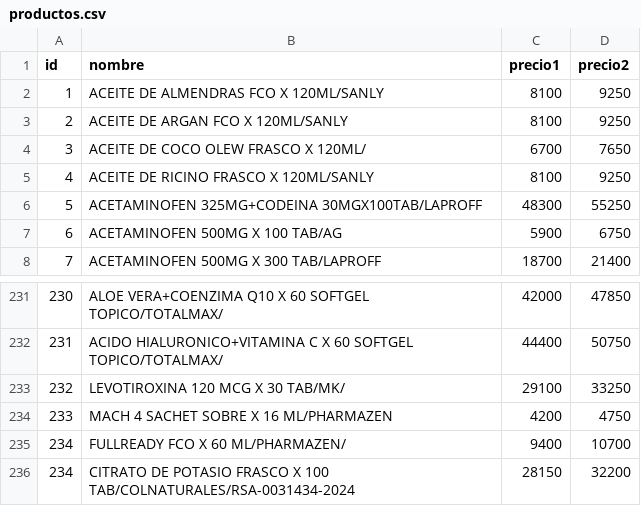
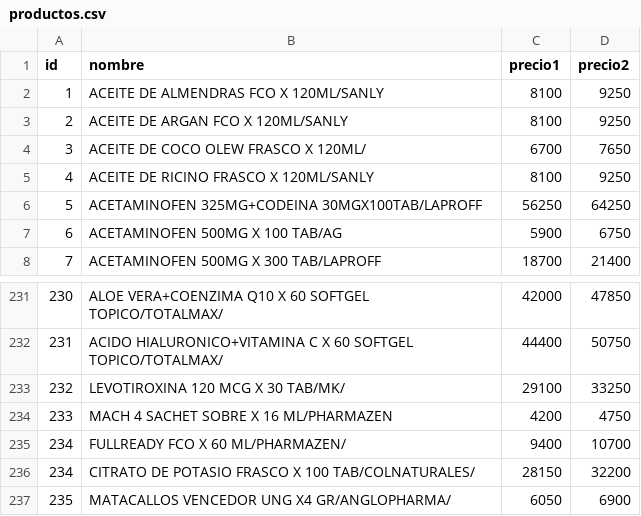
Before and after one commit to hengo25/toma_pedidos, a CSV file: productos.csv, drawn as a sheet; only a part is shown, gaps mark what is left out.

Commit message:
ARCHIVOS DE PRODUCTOS Y CLIENTES
SE ACTUALIZA CLIENTES Y PRODUCTOS CON SUS PRECIOS

```diff
--- a/productos.csv
+++ b/productos.csv
@@ -5,3 +5,3 @@ id,nombre,precio1,precio2
 4,ACEITE DE RICINO FRASCO X 120ML/SANLY,8100,9250
-5,ACETAMINOFEN 325MG+CODEINA 30MGX100TAB/LAPROFF,48300,55250
+5,ACETAMINOFEN 325MG+CODEINA 30MGX100TAB/LAPROFF,56250,64250
 6,ACETAMINOFEN 500MG X 100 TAB/AG,5900,6750
@@ -235,2 +235,3 @@ id,nombre,precio1,precio2
 234,FULLREADY FCO X 60 ML/PHARMAZEN/,9400,10700
-234,CITRATO DE POTASIO FRASCO X 100 TAB/COLNATURALES/RSA-0031434-2024,28150,32200
+234,CITRATO DE POTASIO FRASCO X 100 TAB/COLNATURALES/,28150,32200
+235,MATACALLOS VENCEDOR UNG X4 GR/ANGLOPHARMA/,6050,6900
```
Also changed, not shown: clientes.csv.
